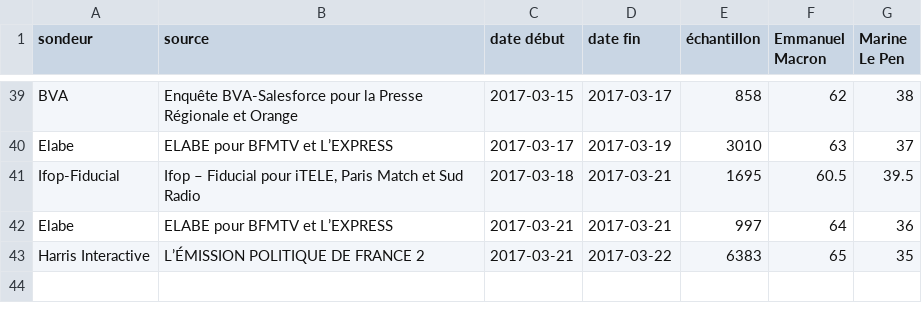
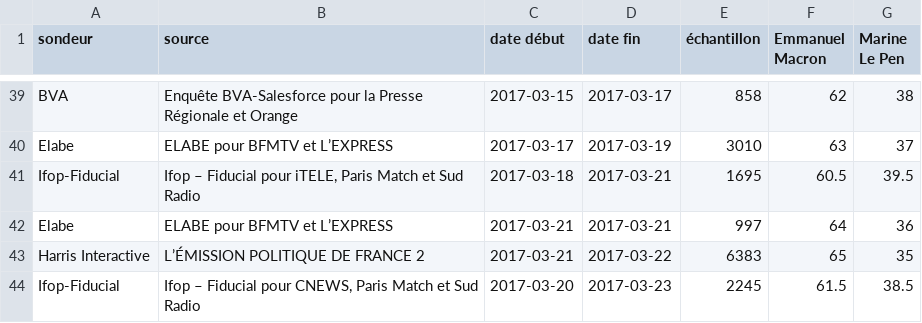
Before and after one commit to depuis1958/sondages, a CSV file: presidentielle/2017/second-tour-lepen-macron.csv, drawn as a sheet; only a part is shown, gaps mark what is left out.

Commit message:
Update second-tour-lepen-macron.csv
http://dataviz.ifop.com:8080/IFOP_ROLLING/IFOP_23-03-2017.pdf

```diff
--- a/presidentielle/2017/second-tour-lepen-macron.csv
+++ b/presidentielle/2017/second-tour-lepen-macron.csv
@@ -43 +43,2 @@ Elabe,ELABE pour BFMTV et L’EXPRESS,2017-03-21,2017-03-21,997,64,36
 Harris Interactive,L’ÉMISSION POLITIQUE DE FRANCE 2,2017-03-21,2017-03-22,6383,65,35
+Ifop-Fiducial,"Ifop – Fiducial pour CNEWS, Paris Match et Sud Radio",2017-03-20,2017-03-23,2245,61.5,38.5
```
